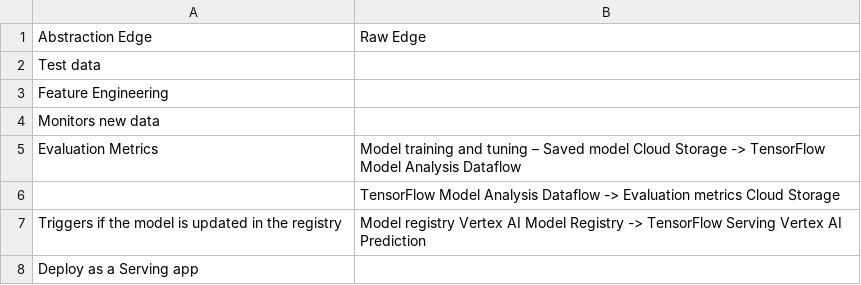
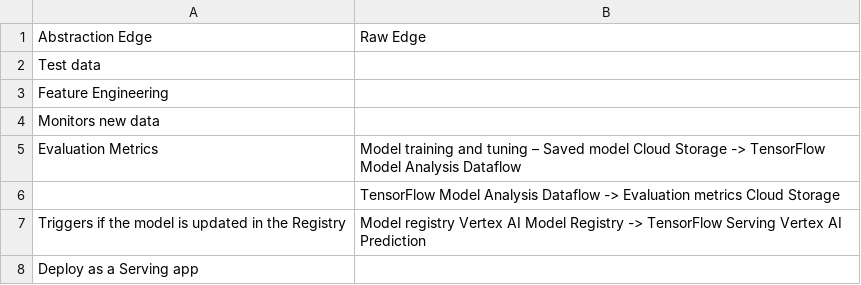
Before and after one commit to Sriyanka24/9.-Verfication-Tables-and-AsbtractGraphmls, a CSV file: Google/google_non_1to1_mapping_edges.csv, drawn as a sheet.

```diff
--- a/Google/google_non_1to1_mapping_edges.csv
+++ b/Google/google_non_1to1_mapping_edges.csv
@@ -6,3 +6,3 @@ Evaluation Metrics,Model training and tuning – Saved model Cloud Storage -> Te
 ,TensorFlow Model Analysis Dataflow -> Evaluation metrics Cloud Storage
-Triggers if the model is updated in the registry,Model registry Vertex AI Model Registry -> TensorFlow Serving Vertex AI Prediction
+Triggers if the model is updated in the Registry,Model registry Vertex AI Model Registry -> TensorFlow Serving Vertex AI Prediction
 Deploy as a Serving app,
```
Also changed, not shown: Azure/azure_renamed_edges.csv, 3 other files.
